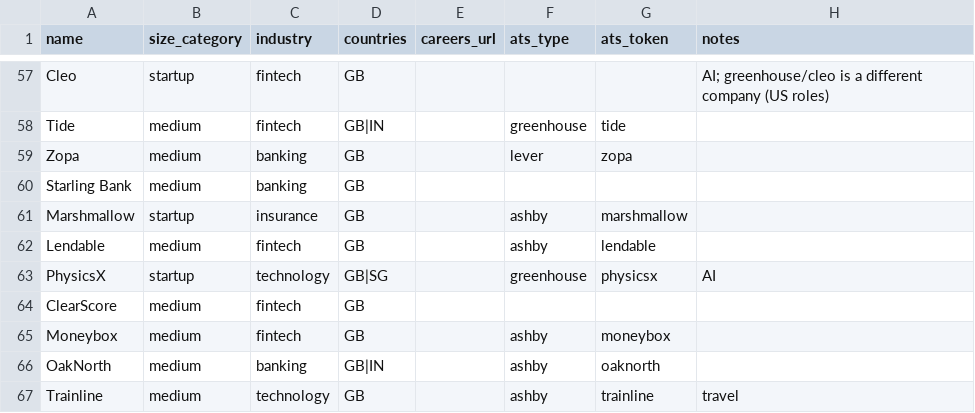
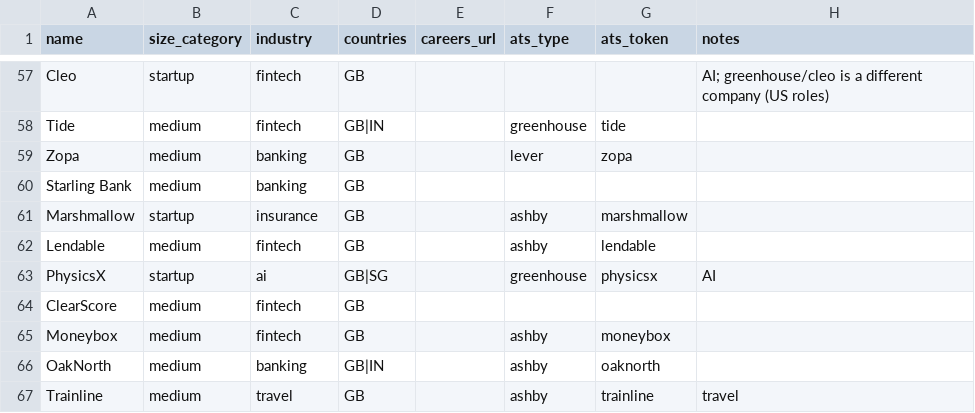
Before and after one commit to VishalSaravanan02/joborbit, a CSV file: data/companies_seed.csv, drawn as a sheet; only a part is shown, gaps mark what is left out; the diff covers the shown part only.

```diff
--- a/data/companies_seed.csv
+++ b/data/companies_seed.csv
@@ -62,3 +62,3 @@ Marshmallow,startup,insurance,GB,,ashby,marshmallow,
 Lendable,medium,fintech,GB,,ashby,lendable,
-PhysicsX,startup,technology,GB|SG,,greenhouse,physicsx,AI
+PhysicsX,startup,ai,GB|SG,,greenhouse,physicsx,AI
 ClearScore,medium,fintech,GB,,,,
@@ -66,2 +66,2 @@ Moneybox,medium,fintech,GB,,ashby,moneybox,
 OakNorth,medium,banking,GB|IN,,ashby,oaknorth,
-Trainline,medium,technology,GB,,ashby,trainline,travel
+Trainline,medium,travel,GB,,ashby,trainline,travel
```
Also changed, not shown: 12 edited cells elsewhere in this file, 6 other files.
